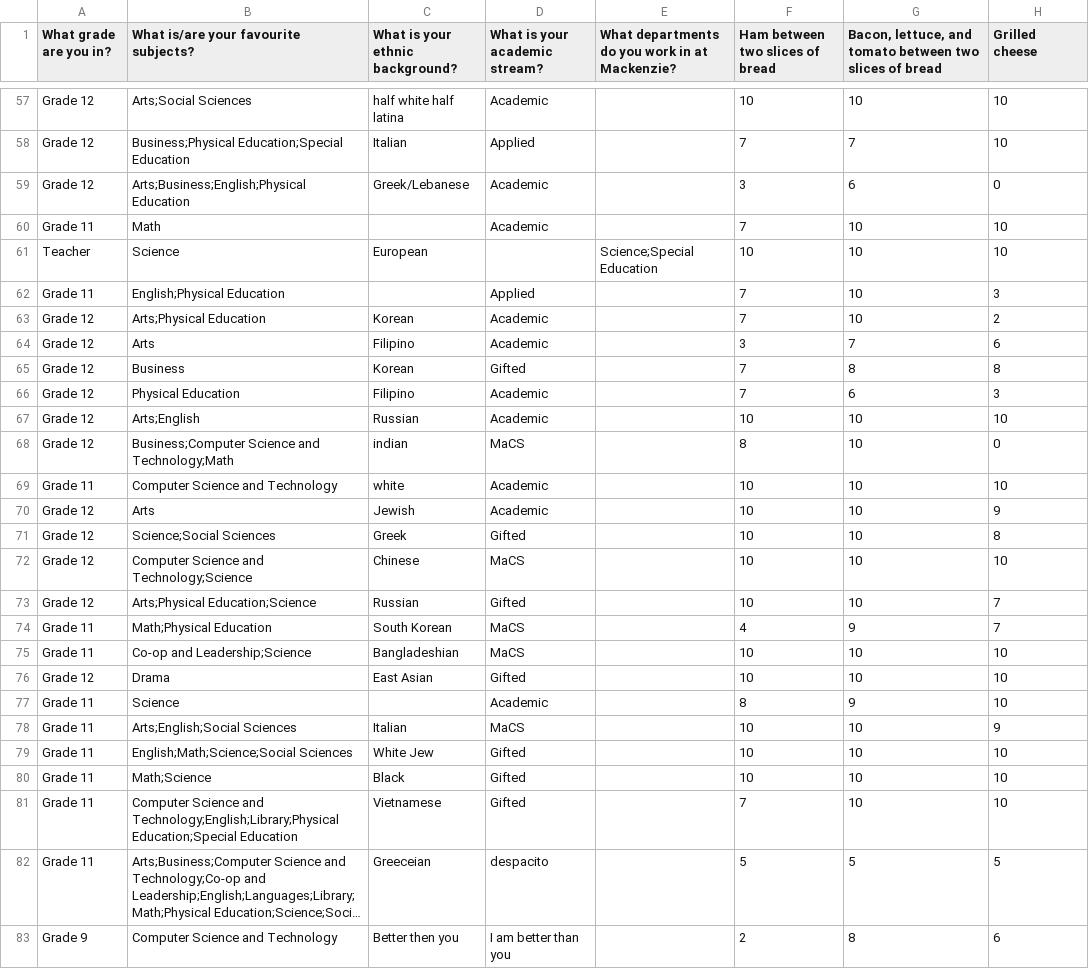
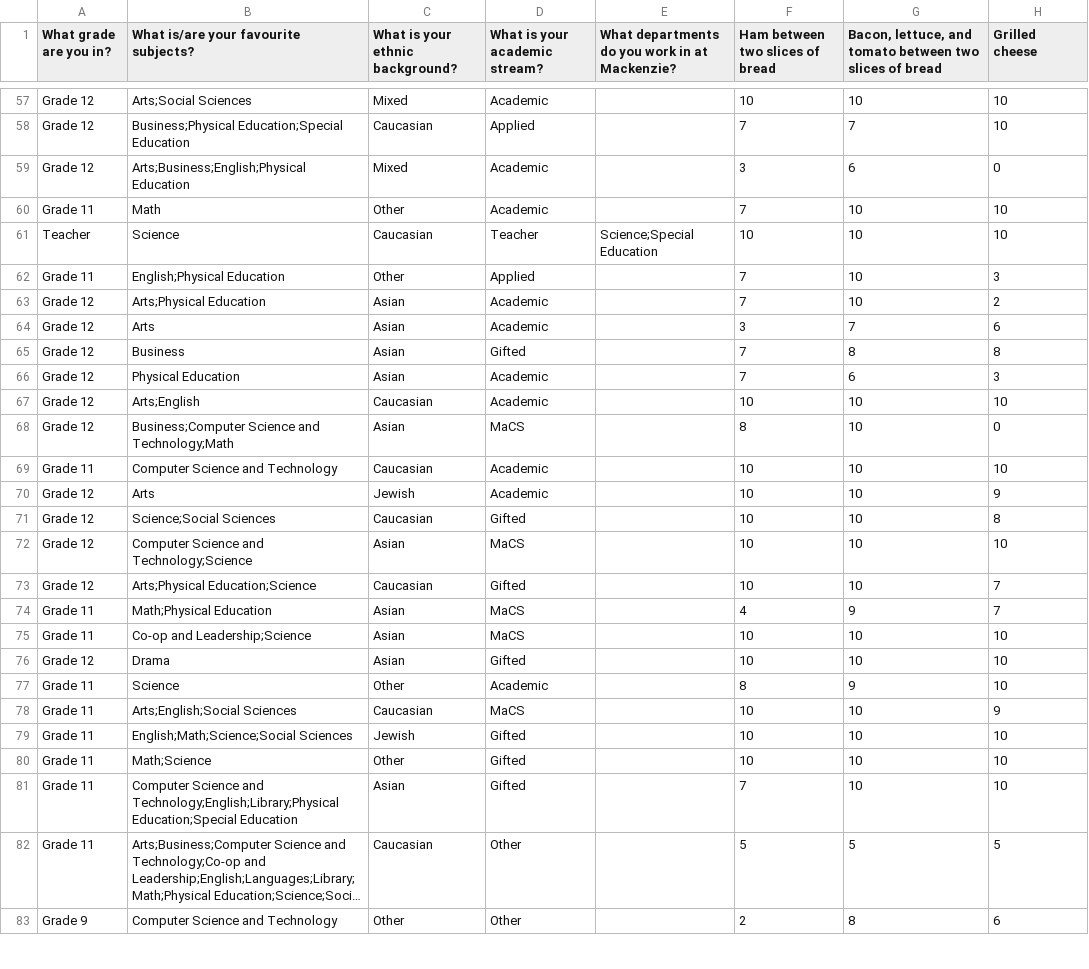
Before and after one commit to TheVirtualMachine/MDM4U1-ISP, a CSV file: Analysis/Responses.csv, drawn as a sheet; only a part is shown, gaps mark what is left out; long unchanged cells end in …; the diff covers the shown part only; the diff names each change by its address in the sheet, - before the commit and + after, or states it on an @@ line.

Commit message:
Restrict ethnicity possibilities.

```diff
--- a/Analysis/Responses.csv
+++ b/Analysis/Responses.csv
-C57 (What is your ethnic background?): half white half latina
+C57 (What is your ethnic background?): Mixed
-C58 (What is your ethnic background?): Italian
+C58 (What is your ethnic background?): Caucasian
-C59 (What is your ethnic background?): Greek/Lebanese
+C59 (What is your ethnic background?): Mixed
-C60 (What is your ethnic background?): (empty)
+C60 (What is your ethnic background?): Other
-C61 (What is your ethnic background?): European
+C61 (What is your ethnic background?): Caucasian
-D61 (What is your academic stream?): (empty)
+D61 (What is your academic stream?): Teacher
-C62 (What is your ethnic background?): (empty)
+C62 (What is your ethnic background?): Other
-C63 (What is your ethnic background?): Korean
+C63 (What is your ethnic background?): Asian
-C64 (What is your ethnic background?): Filipino
+C64 (What is your ethnic background?): Asian
-C65 (What is your ethnic background?): Korean
+C65 (What is your ethnic background?): Asian
-C66 (What is your ethnic background?): Filipino
+C66 (What is your ethnic background?): Asian
-C67 (What is your ethnic background?): Russian
+C67 (What is your ethnic background?): Caucasian
-C68 (What is your ethnic background?): indian
+C68 (What is your ethnic background?): Asian
-C69 (What is your ethnic background?): white
+C69 (What is your ethnic background?): Caucasian
-C71 (What is your ethnic background?): Greek
+C71 (What is your ethnic background?): Caucasian
-C72 (What is your ethnic background?): Chinese
+C72 (What is your ethnic background?): Asian
-C73 (What is your ethnic background?): Russian
+C73 (What is your ethnic background?): Caucasian
-C74 (What is your ethnic background?): South Korean
+C74 (What is your ethnic background?): Asian
-C75 (What is your ethnic background?): Bangladeshian
+C75 (What is your ethnic background?): Asian
-C76 (What is your ethnic background?): East Asian
+C76 (What is your ethnic background?): Asian
-C77 (What is your ethnic background?): (empty)
+C77 (What is your ethnic background?): Other
-C78 (What is your ethnic background?): Italian
+C78 (What is your ethnic background?): Caucasian
-C79 (What is your ethnic background?): White Jew
+C79 (What is your ethnic background?): Jewish
-C80 (What is your ethnic background?): Black
+C80 (What is your ethnic background?): Other
-C81 (What is your ethnic background?): Vietnamese
+C81 (What is your ethnic background?): Asian
-C82 (What is your ethnic background?): Greeceian
+C82 (What is your ethnic background?): Caucasian
-D82 (What is your academic stream?): despacito
+D82 (What is your academic stream?): Other
-C83 (What is your ethnic background?): Better then you
+C83 (What is your ethnic background?): Other
-D83 (What is your academic stream?): I am better than you
+D83 (What is your academic stream?): Other
```
Also changed, not shown: 109 edited cells elsewhere in this file, 13 other files.
